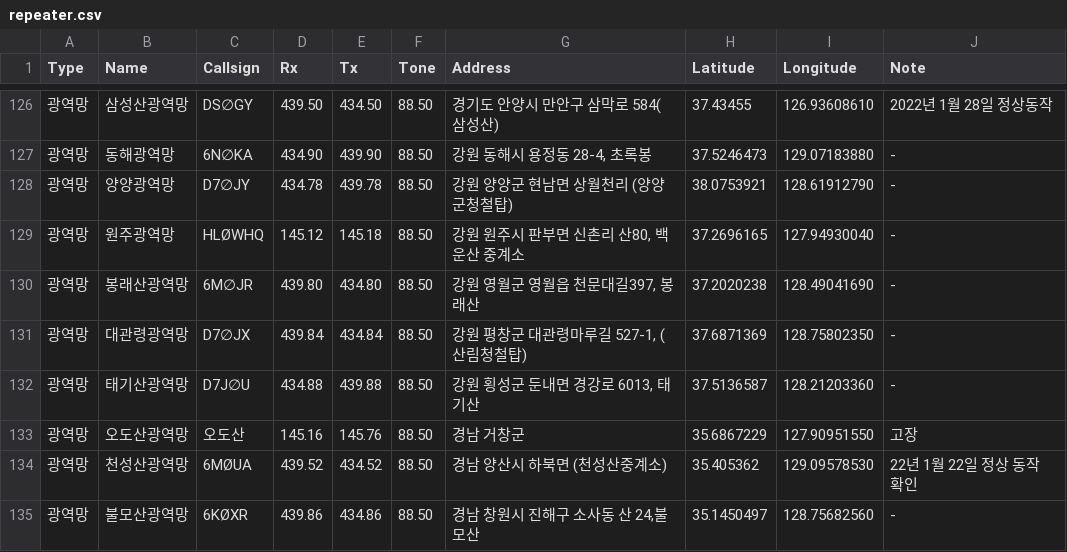
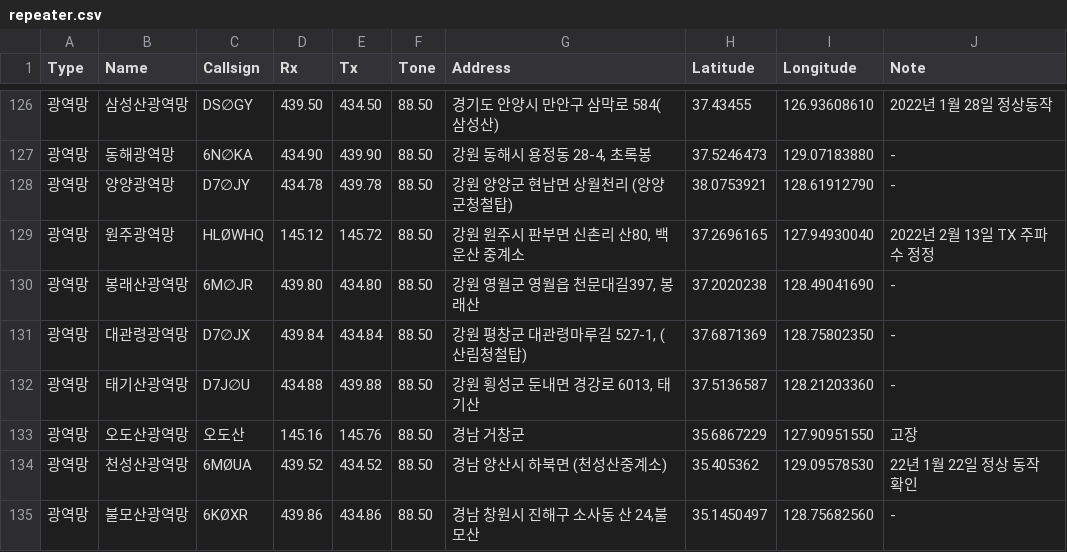
Before and after one commit to hamrini/Korea-UV-Repeater-Map, a CSV file: public/data/repeater.csv, drawn as a sheet; only a part is shown, gaps mark what is left out.

Commit message:
중계기 오류 수정

```diff
--- a/public/data/repeater.csv
+++ b/public/data/repeater.csv
@@ -128,3 +128,3 @@ Type,Name,Callsign,Rx,Tx,Tone,Address,Latitude,Longitude,Note
 광역망,양양광역망,D7∅JY,434.78,439.78,88.50,강원 양양군 현남면 상월천리 (양양군청철탑),38.0753921,128.61912790,-
-광역망,원주광역망,HLØWHQ,145.12,145.18,88.50,"강원 원주시 판부면 신촌리 산80, 백운산 중계소",37.2696165,127.94930040,-
+광역망,원주광역망,HLØWHQ,145.12,145.72,88.50,"강원 원주시 판부면 신촌리 산80, 백운산 중계소",37.2696165,127.94930040,2022년 2월 13일 TX 주파수 정정
 광역망,봉래산광역망,6M∅JR,439.80,434.80,88.50,"강원 영월군 영월읍 천문대길397, 봉래산",37.2020238,128.49041690,-
```
